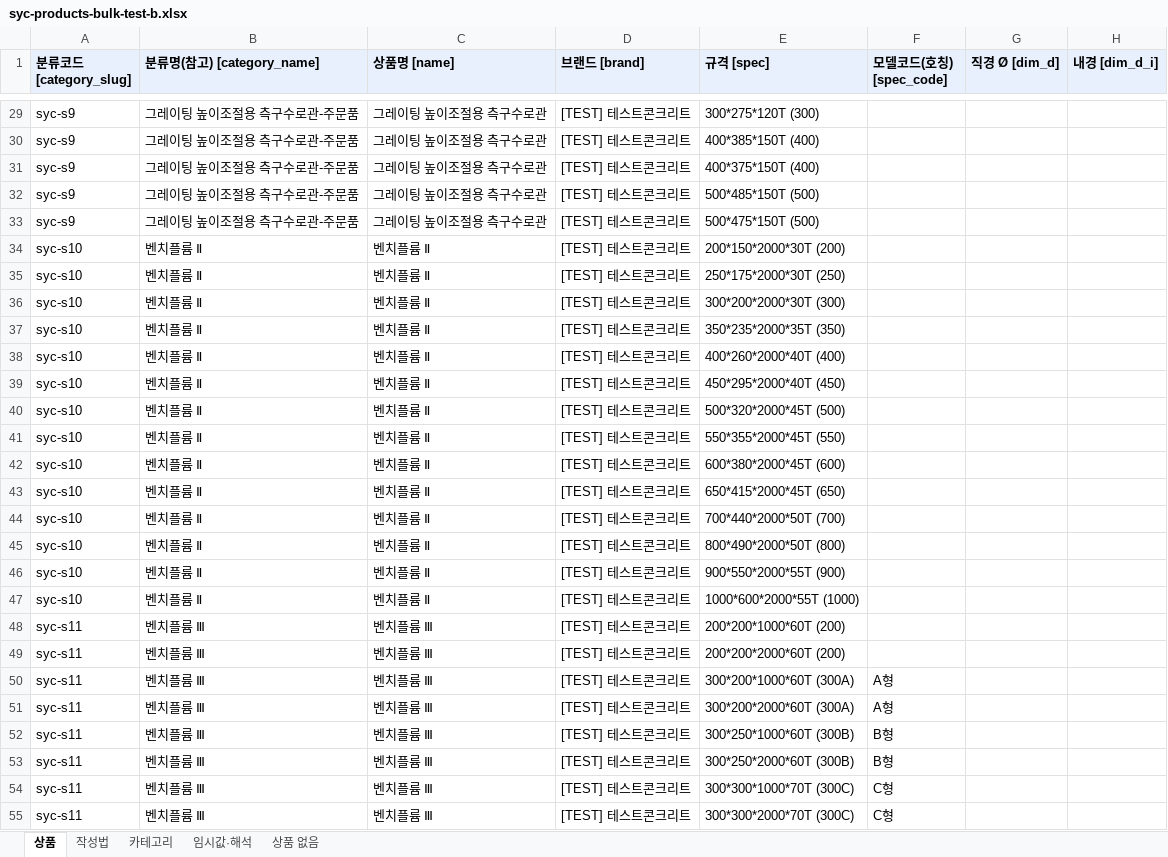
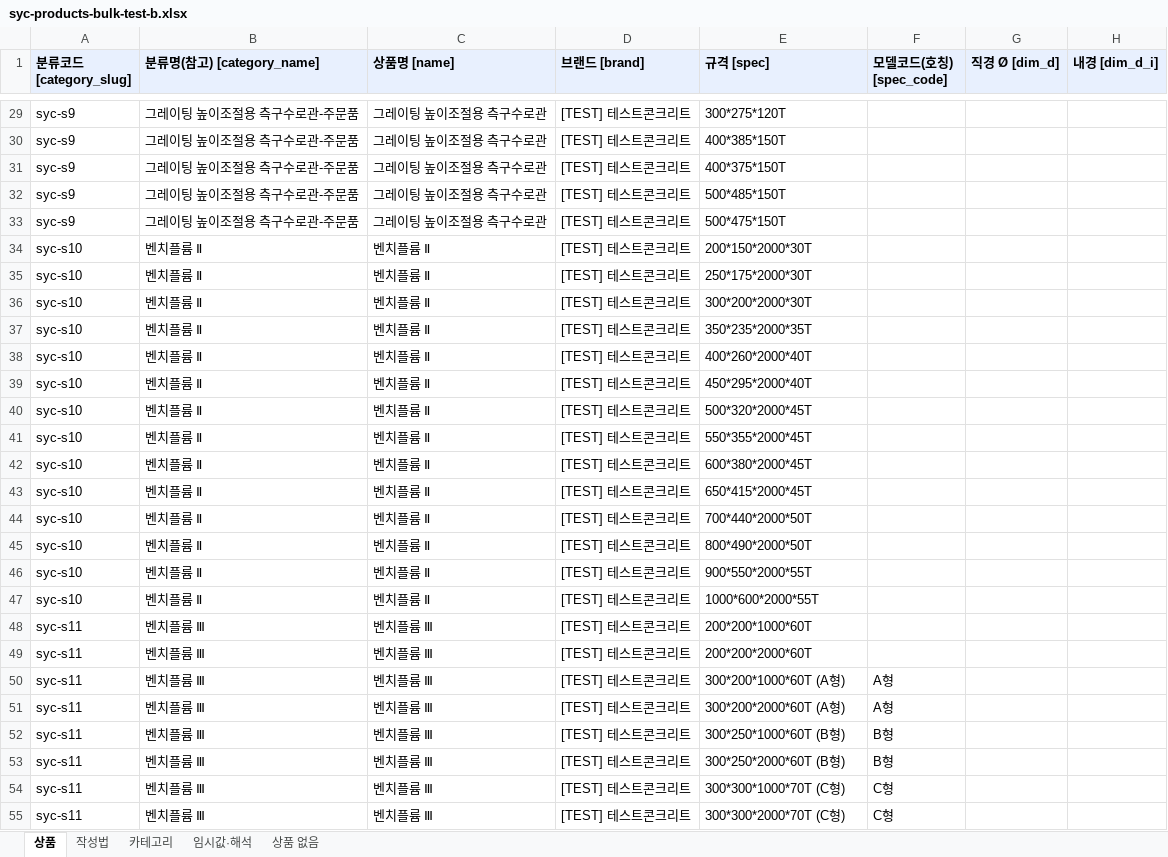
Before and after one commit to bmicns/tomokmall, an Excel workbook: data/syccrt/syc-products-bulk-test-b.xlsx, sheet 상품, drawn as a sheet; only a part is shown, gaps mark what is left out; values as stored, in another font and other column widths than the file's, no borders; the diff covers the shown part only; the diff names each change by its address in the sheet, - before the commit and + after, or states it on an @@ line.

```diff
--- a/data/syccrt/syc-products-bulk-test-b.xlsx (sheet 상품)
+++ b/data/syccrt/syc-products-bulk-test-b.xlsx (sheet 상품)
-E29 (규격 [spec]): 300*275*120T (300)
+E29 (규격 [spec]): 300*275*120T
-E30 (규격 [spec]): 400*385*150T (400)
+E30 (규격 [spec]): 400*385*150T
-E31 (규격 [spec]): 400*375*150T (400)
+E31 (규격 [spec]): 400*375*150T
-E32 (규격 [spec]): 500*485*150T (500)
+E32 (규격 [spec]): 500*485*150T
-E33 (규격 [spec]): 500*475*150T (500)
+E33 (규격 [spec]): 500*475*150T
-E34 (규격 [spec]): 200*150*2000*30T (200)
+E34 (규격 [spec]): 200*150*2000*30T
-E35 (규격 [spec]): 250*175*2000*30T (250)
+E35 (규격 [spec]): 250*175*2000*30T
-E36 (규격 [spec]): 300*200*2000*30T (300)
+E36 (규격 [spec]): 300*200*2000*30T
-E37 (규격 [spec]): 350*235*2000*35T (350)
+E37 (규격 [spec]): 350*235*2000*35T
-E38 (규격 [spec]): 400*260*2000*40T (400)
+E38 (규격 [spec]): 400*260*2000*40T
-E39 (규격 [spec]): 450*295*2000*40T (450)
+E39 (규격 [spec]): 450*295*2000*40T
-E40 (규격 [spec]): 500*320*2000*45T (500)
+E40 (규격 [spec]): 500*320*2000*45T
-E41 (규격 [spec]): 550*355*2000*45T (550)
+E41 (규격 [spec]): 550*355*2000*45T
-E42 (규격 [spec]): 600*380*2000*45T (600)
+E42 (규격 [spec]): 600*380*2000*45T
-E43 (규격 [spec]): 650*415*2000*45T (650)
+E43 (규격 [spec]): 650*415*2000*45T
-E44 (규격 [spec]): 700*440*2000*50T (700)
+E44 (규격 [spec]): 700*440*2000*50T
-E45 (규격 [spec]): 800*490*2000*50T (800)
+E45 (규격 [spec]): 800*490*2000*50T
-E46 (규격 [spec]): 900*550*2000*55T (900)
+E46 (규격 [spec]): 900*550*2000*55T
-E47 (규격 [spec]): 1000*600*2000*55T (1000)
+E47 (규격 [spec]): 1000*600*2000*55T
-E48 (규격 [spec]): 200*200*1000*60T (200)
+E48 (규격 [spec]): 200*200*1000*60T
-E49 (규격 [spec]): 200*200*2000*60T (200)
+E49 (규격 [spec]): 200*200*2000*60T
-E50 (규격 [spec]): 300*200*1000*60T (300A)
+E50 (규격 [spec]): 300*200*1000*60T (A형)
-E51 (규격 [spec]): 300*200*2000*60T (300A)
+E51 (규격 [spec]): 300*200*2000*60T (A형)
-E52 (규격 [spec]): 300*250*1000*60T (300B)
+E52 (규격 [spec]): 300*250*1000*60T (B형)
-E53 (규격 [spec]): 300*250*2000*60T (300B)
+E53 (규격 [spec]): 300*250*2000*60T (B형)
-E54 (규격 [spec]): 300*300*1000*70T (300C)
+E54 (규격 [spec]): 300*300*1000*70T (C형)
-E55 (규격 [spec]): 300*300*2000*70T (300C)
+E55 (규격 [spec]): 300*300*2000*70T (C형)
```
Also changed, not shown: 104 edited cells elsewhere in this sheet, data/syccrt/syc-products-bulk-test.xlsx, 5 other files.
